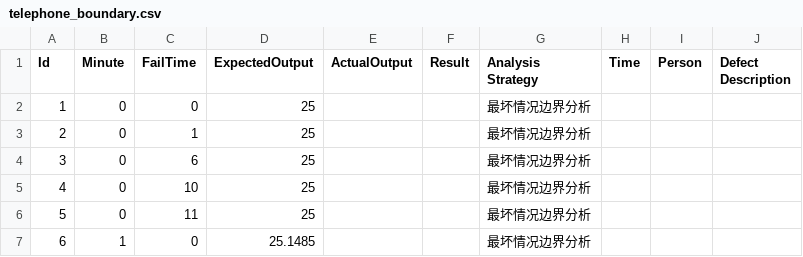
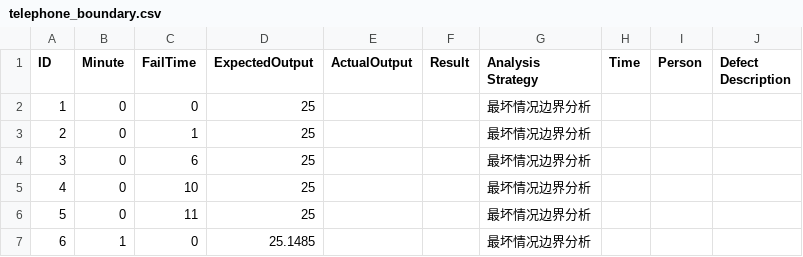
Before and after one commit to BoringMarsh/software-testing, a CSV file: SoftwareTesting-Backend/test case/telephone_boundary.csv, drawn as a sheet; only a part is shown.

```diff
--- a/SoftwareTesting-Backend/test case/telephone_boundary.csv
+++ b/SoftwareTesting-Backend/test case/telephone_boundary.csv
@@ -1,2 +1,2 @@
-Id,Minute,FailTime,ExpectedOutput,ActualOutput,Result,Analysis Strategy,Time,Person,Defect Description
+ID,Minute,FailTime,ExpectedOutput,ActualOutput,Result,Analysis Strategy,Time,Person,Defect Description
 1,0,0,25,,,最坏情况边界分析,,,
```
Also changed, not shown: SoftwareTesting-Backend/test case/triangle_equivalent.csv, 35 other files.
